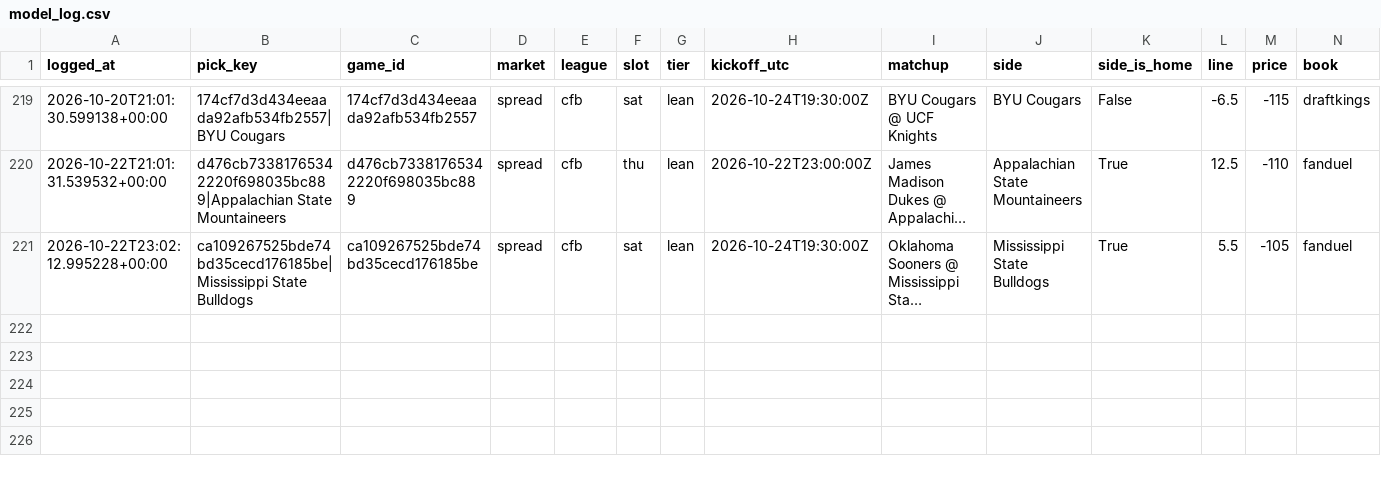
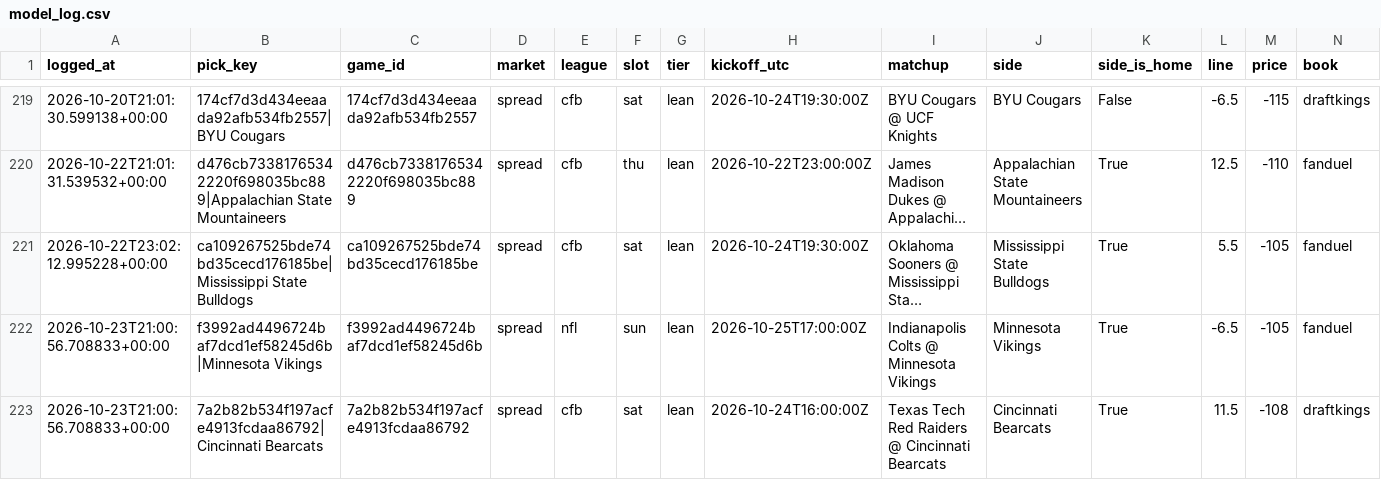
Before and after one commit to unclebuck20/betting-engine, a CSV file: data/picks/model_log.csv, drawn as a sheet; only a part is shown, gaps mark what is left out; long unchanged cells end in …; rows hold the shown columns only; the diff names each change by its address in the sheet, - before the commit and + after, or states it on an @@ line.

```diff
--- a/data/picks/model_log.csv
+++ b/data/picks/model_log.csv
+row 222: 2026-10-23T21:00:56.708833+00:00 | f3992ad4496724baf7dcd1ef58245d6b|Minnesota Vikings | f3992ad4496724baf7dcd1ef58245d6b | spread | nfl | sun | lean | 2026-10-25T17:00:00Z | Indianapolis Colts @ Minnesota Vikings | Minnesota Vikings | True | -6.5 | -105 | fanduel
+row 223: 2026-10-23T21:00:56.708833+00:00 | 7a2b82b534f197acfe4913fcdaa86792|Cincinnati Bearcats | 7a2b82b534f197acfe4913fcdaa86792 | spread | cfb | sat | lean | 2026-10-24T16:00:00Z | Texas Tech Red Raiders @ Cincinnati Bearcats | Cincinnati Bearcats | True | 11.5 | -108 | draftkings
```
Also changed, not shown: 15 other files.
